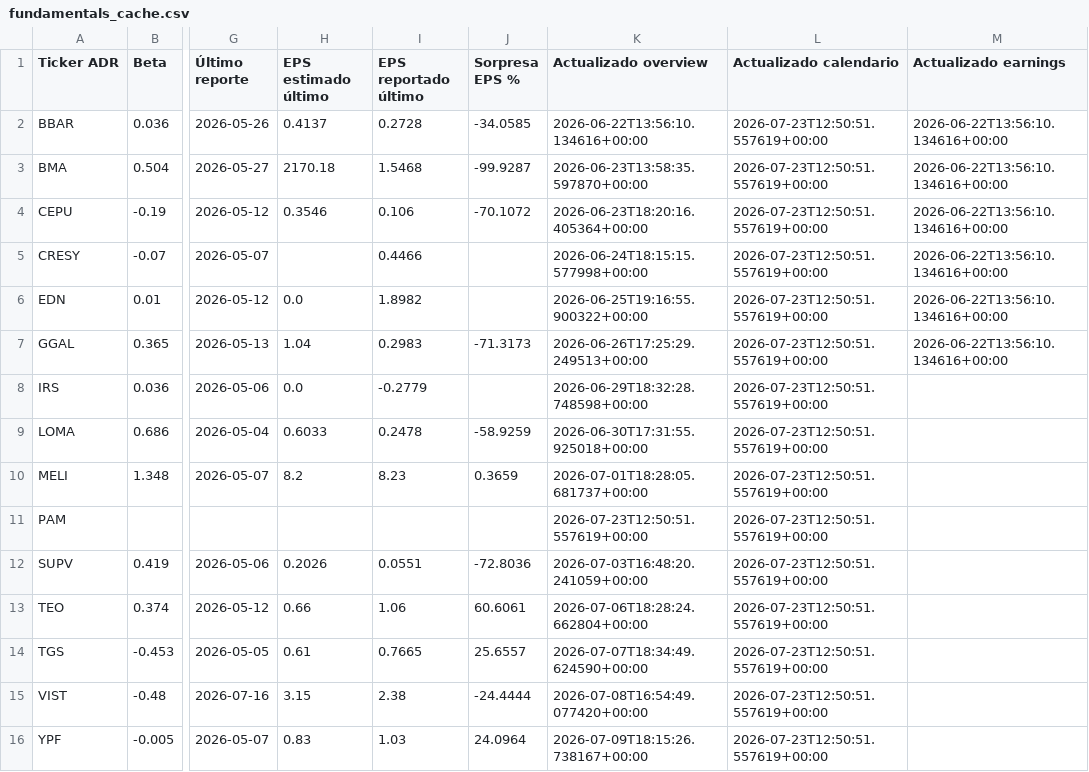
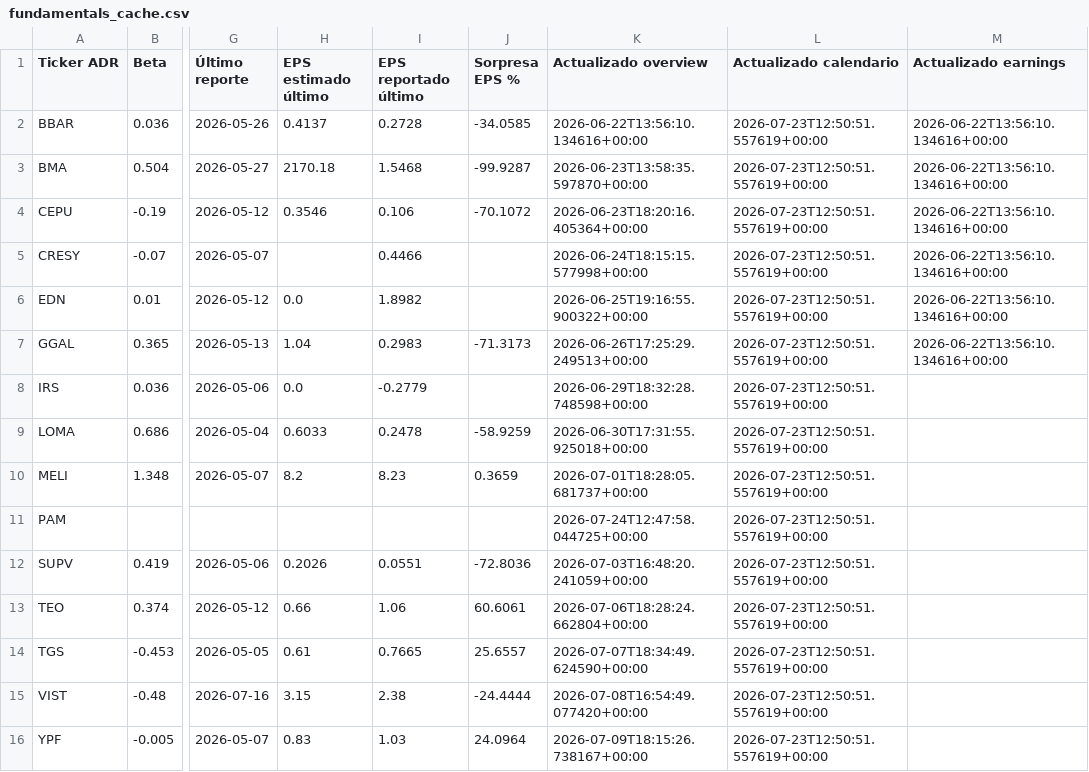
Before and after one commit to bautista-miguel/Tablero-ADR-Argentinos, a CSV file: fundamentals_cache.csv, drawn as a sheet; only a part is shown, gaps mark what is left out; the diff names each change by its address in the sheet, - before the commit and + after, or states it on an @@ line.

```diff
--- a/fundamentals_cache.csv
+++ b/fundamentals_cache.csv
-K11 (Actualizado overview): 2026-07-23T12:50:51.557619+00:00
+K11 (Actualizado overview): 2026-07-24T12:47:58.044725+00:00
```
Also changed, not shown: 1 other file.
